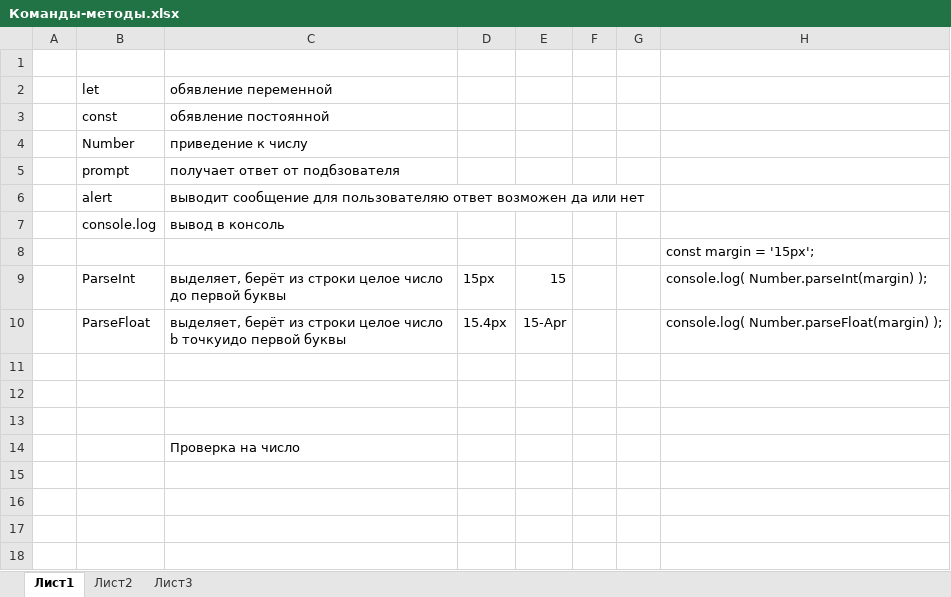
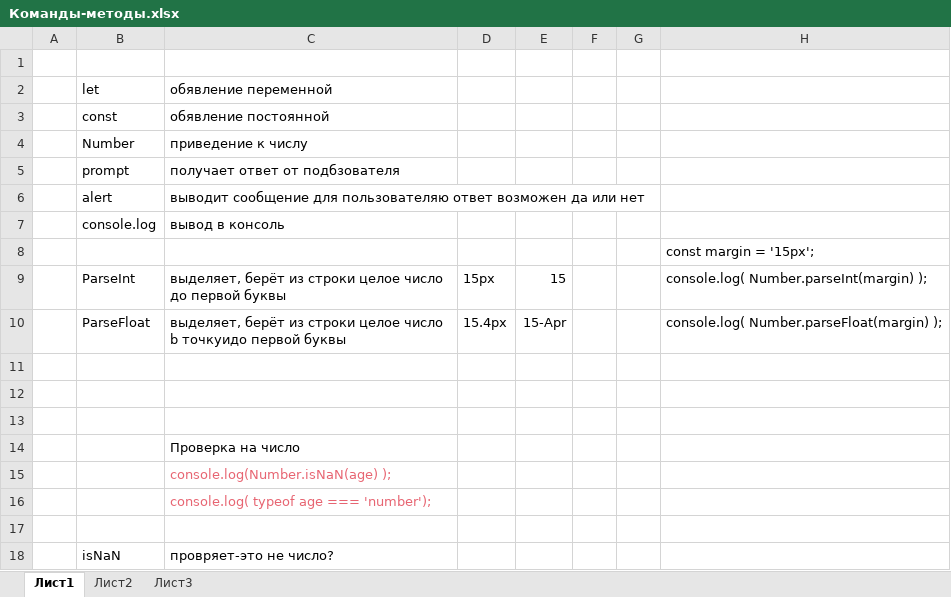
Before and after one commit to wlad999/Bootcamp10, an Excel workbook: JavaScript/Команды-методы.xlsx, sheet Лист1, drawn as a sheet; values as stored, in another font and other column widths than the file's, no borders; the diff names each change by its address in the sheet, - before the commit and + after, or states it on an @@ line.

```diff
--- a/JavaScript/Команды-методы.xlsx (sheet Лист1)
+++ b/JavaScript/Команды-методы.xlsx (sheet Лист1)
+row 15:  |  | console.log(Number.isNaN(age) );
+row 16:  |  | console.log( typeof age === 'number');
+row 17: (empty)
+row 18:  | isNaN | провряет-это не число?
```
Also changed, not shown: 12 other files.
